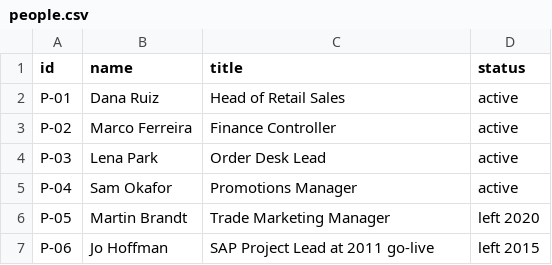
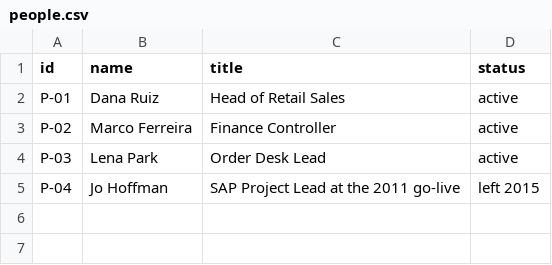
Before and after one commit to krystal-ll/tessera-discovery-prototype, a CSV file: data/db/people.csv, drawn as a sheet.

```diff
--- a/data/db/people.csv
+++ b/data/db/people.csv
@@ -4,4 +4,2 @@ P-02,Marco Ferreira,Finance Controller,active
 P-03,Lena Park,Order Desk Lead,active
-P-04,Sam Okafor,Promotions Manager,active
-P-05,Martin Brandt,Trade Marketing Manager,left 2020
-P-06,Jo Hoffman,SAP Project Lead at 2011 go-live,left 2015
+P-04,Jo Hoffman,SAP Project Lead at the 2011 go-live,left 2015
```
Also changed, not shown: data/db/connections.csv, data/db/discount.csv, 12 other files.
